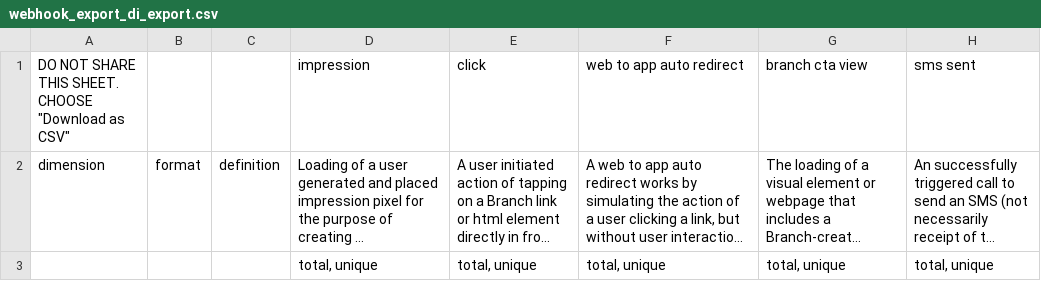
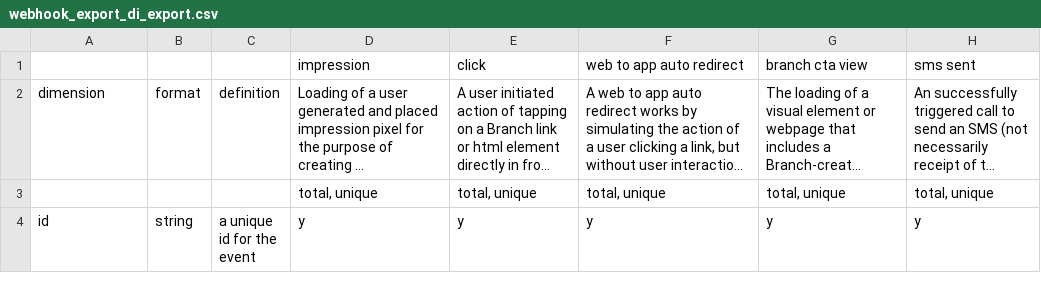
Before and after one commit to tylerthomasallen/docs, a CSV file: src/pages/exports/webhook_export_di_export.csv, drawn as a sheet; only a part is shown; the shorter side is filled out with more unchanged rows; long unchanged cells end in …; the diff names each change by its address in the sheet, - before the commit and + after, or states it on an @@ line.

Commit message:
remove warning from public doc

```diff
--- a/src/pages/exports/webhook_export_di_export.csv
+++ b/src/pages/exports/webhook_export_di_export.csv
-A1: DO NOT SHARE THIS SHEET. CHOOSE "Download as CSV"
+A1: (empty)
```
